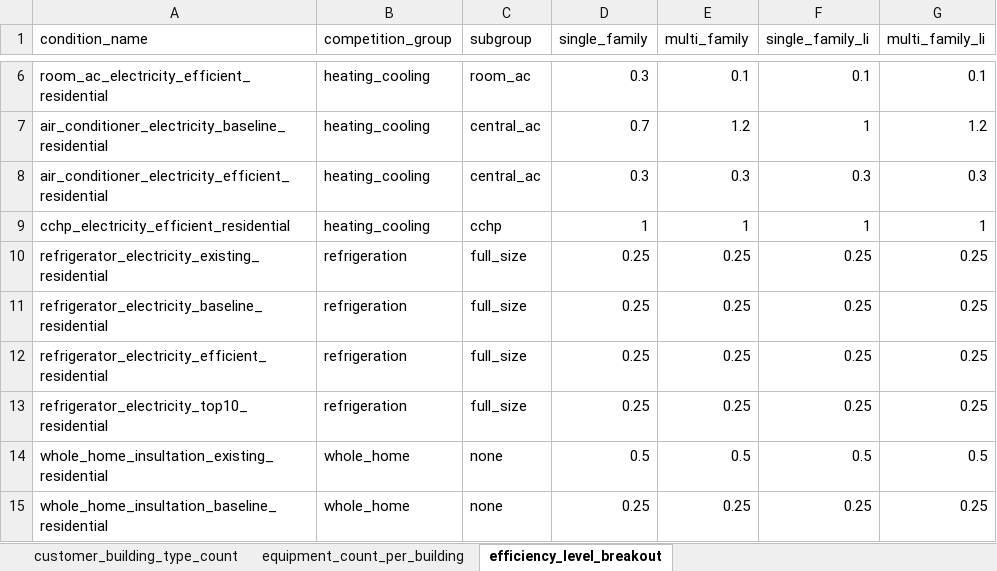
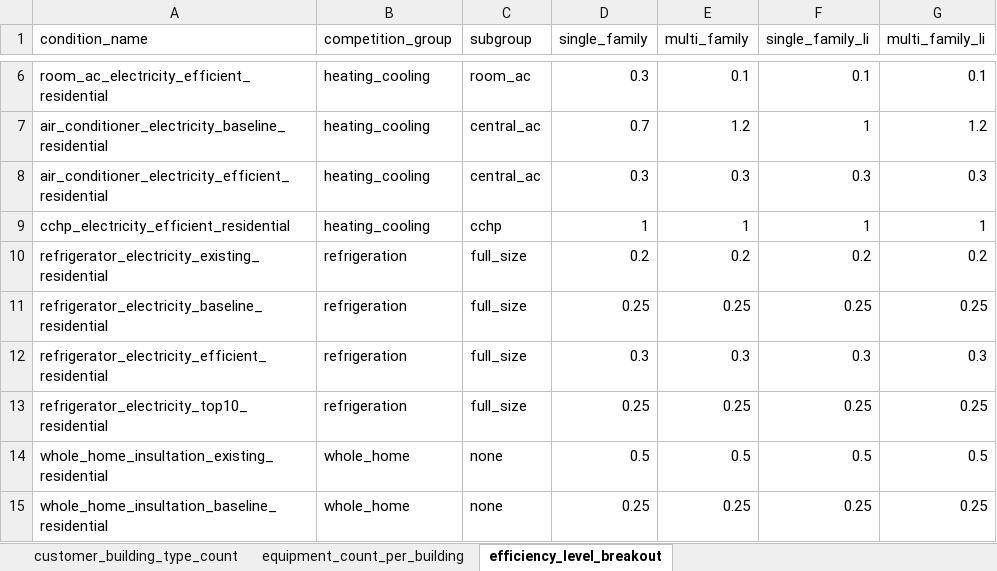
Before and after one commit to NV5-Optimal/Potential_Study_Tool_Prototype, an Excel workbook: 001_input/02_market_characterization.xlsx, sheet efficiency_level_breakout, drawn as a sheet; only a part is shown, gaps mark what is left out; values as stored, in another font and other column widths than the file's, no borders; the diff names each change by its address in the sheet, - before the commit and + after, or states it on an @@ line.

```diff
--- a/001_input/02_market_characterization.xlsx (sheet efficiency_level_breakout)
+++ b/001_input/02_market_characterization.xlsx (sheet efficiency_level_breakout)
-D10 (single_family): 0.25
+D10 (single_family): 0.2
-E10 (multi_family): 0.25
+E10 (multi_family): 0.2
-F10 (single_family_li): 0.25
+F10 (single_family_li): 0.2
-G10 (multi_family_li): 0.25
+G10 (multi_family_li): 0.2
-D12 (single_family): 0.25
+D12 (single_family): 0.3
-E12 (multi_family): 0.25
+E12 (multi_family): 0.3
-F12 (single_family_li): 0.25
+F12 (single_family_li): 0.3
-G12 (multi_family_li): 0.25
+G12 (multi_family_li): 0.3
```
Also changed, not shown: 001_output/df_yr1_001.xlsx, 010_input/11_Avoided_Cost.xlsx, 40 other files.
